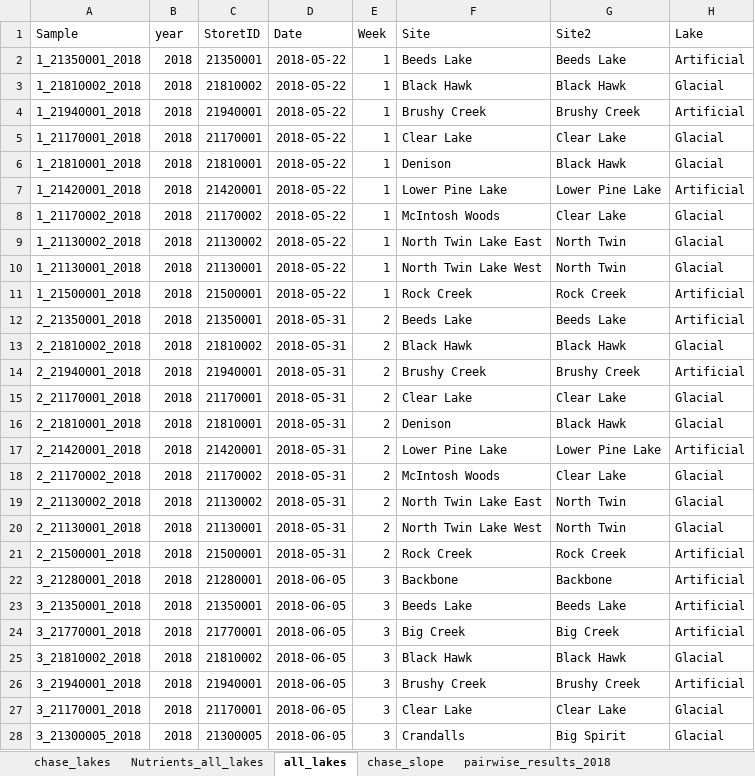
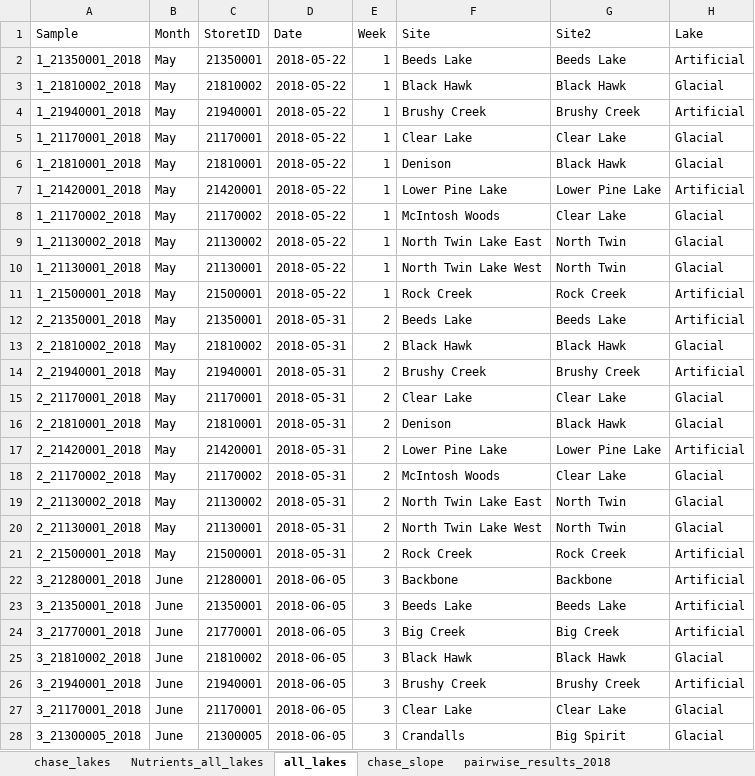
Before and after one commit to tleung2/ambient_Fe, an Excel workbook: chase_lakes_final_data.xlsx, sheet all_lakes, drawn as a sheet; only a part is shown; values as stored, in another font and other column widths than the file's, no borders; the diff covers the shown part only; the diff names each change by its address in the sheet, - before the commit and + after, or states it on an @@ line.

```diff
--- a/chase_lakes_final_data.xlsx (sheet all_lakes)
+++ b/chase_lakes_final_data.xlsx (sheet all_lakes)
-B1: year
+B1: Month
-B2:B21 (Month): 2018
+B2:B21 (Month): May
-B22:B28 (Month): 2018
+B22:B28 (Month): June
```
Also changed, not shown: 460 edited cells elsewhere in this sheet, 4 other files.
